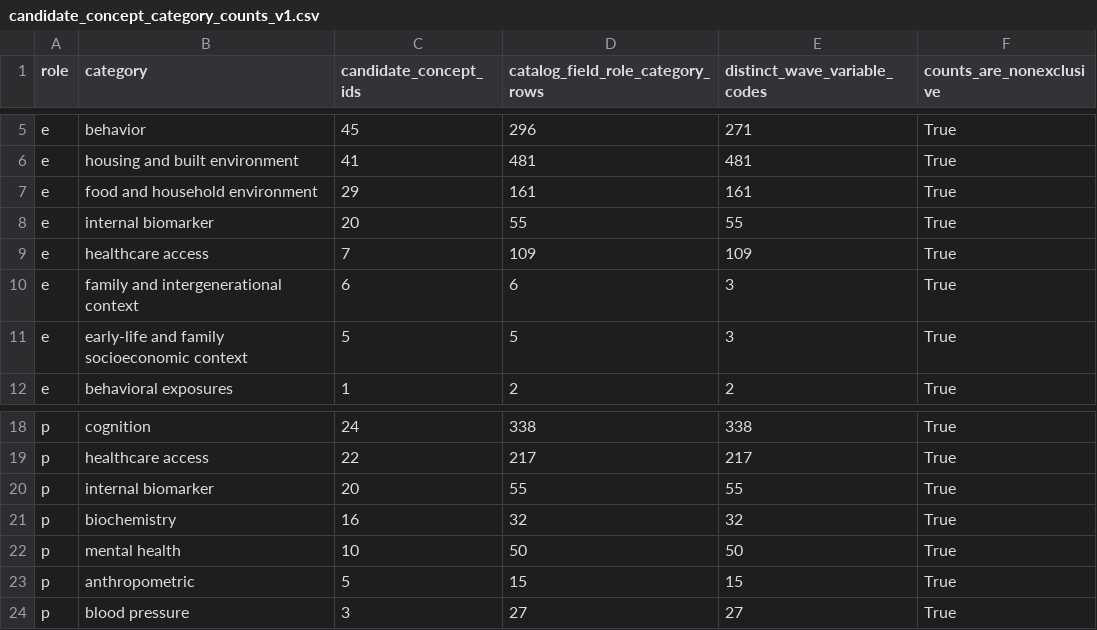
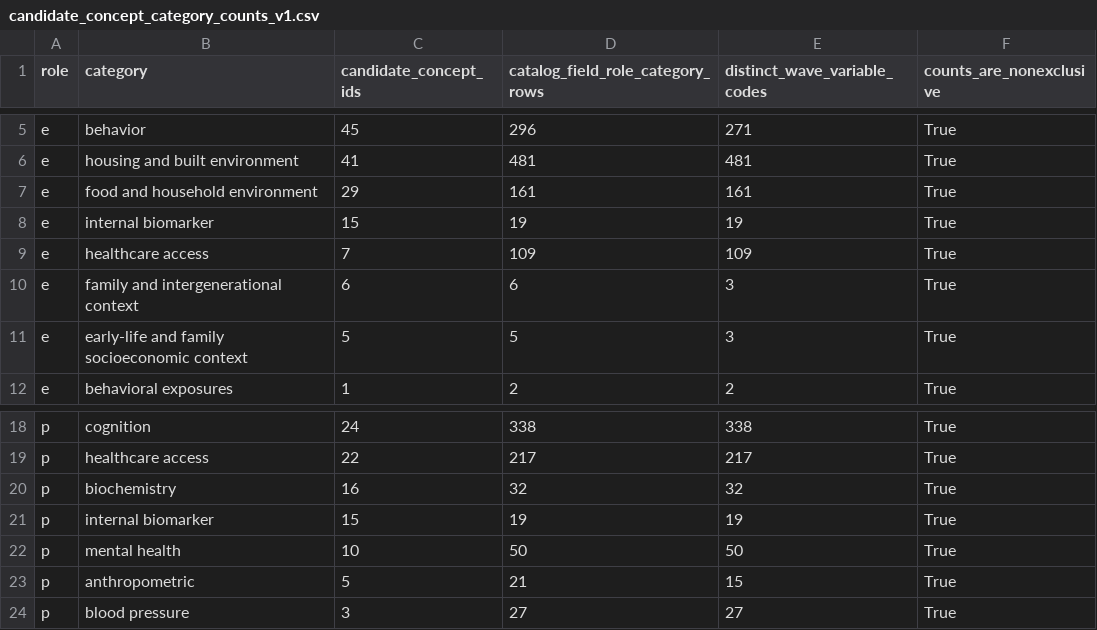
Before and after one commit to calebchu40-gif/charls-exwas-atlas, a CSV file: audit/candidate_concept_category_counts_v1.csv, drawn as a sheet; only a part is shown, gaps mark what is left out.

```diff
--- a/audit/candidate_concept_category_counts_v1.csv
+++ b/audit/candidate_concept_category_counts_v1.csv
@@ -7,3 +7,3 @@ e,housing and built environment,41,481,481,True
 e,food and household environment,29,161,161,True
-e,internal biomarker,20,55,55,True
+e,internal biomarker,15,19,19,True
 e,healthcare access,7,109,109,True
@@ -19,6 +19,6 @@ p,cognition,24,338,338,True
 p,healthcare access,22,217,217,True
-p,internal biomarker,20,55,55,True
 p,biochemistry,16,32,32,True
+p,internal biomarker,15,19,19,True
 p,mental health,10,50,50,True
-p,anthropometric,5,15,15,True
+p,anthropometric,5,21,15,True
 p,blood pressure,3,27,27,True
```
Also changed, not shown: audit/charls_atlas_candidate_domain_counts_v0.csv, audit/charls_ep_catalog_value_label_coverage_v1.csv, 23 other files.
